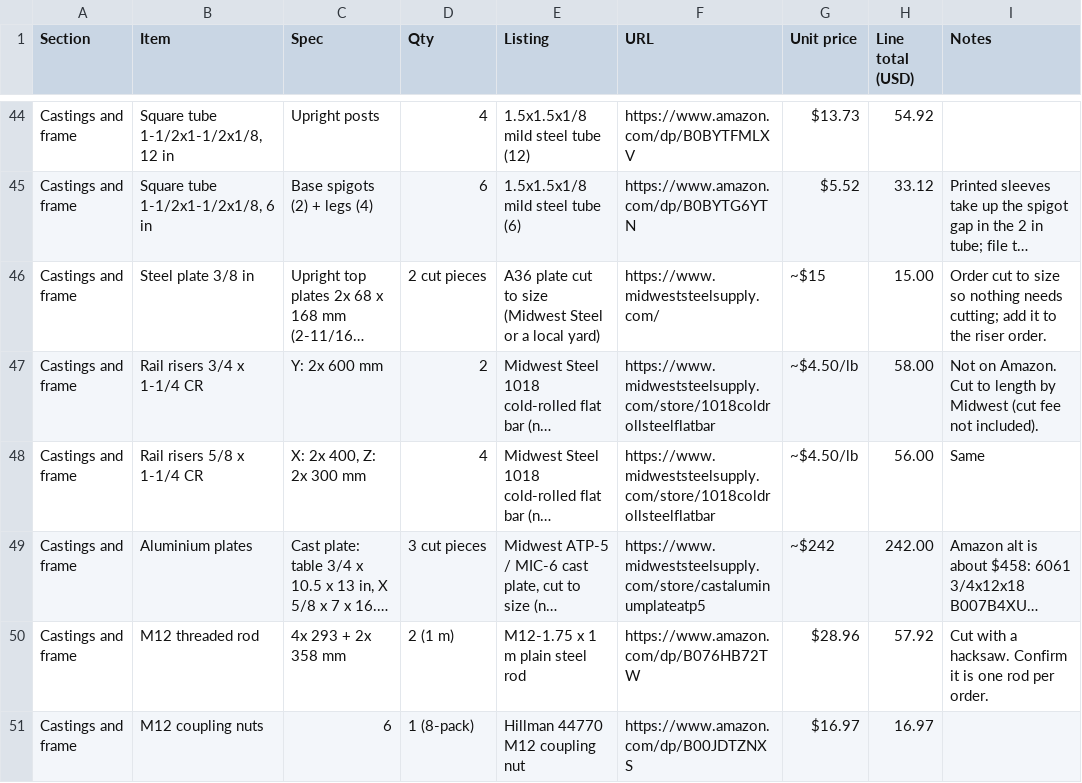
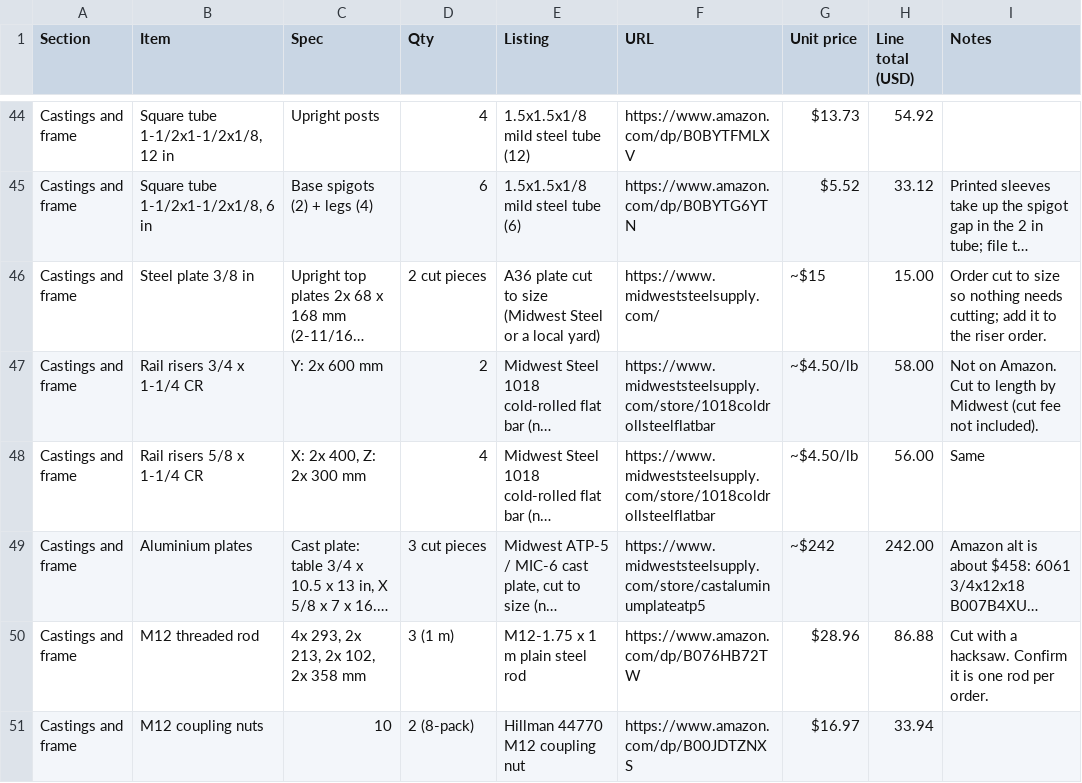
Before and after one commit to nolanstr/diycnc, a CSV file: docs/sourcing.csv, drawn as a sheet; only a part is shown, gaps mark what is left out; long unchanged cells end in …; the diff covers the shown part only; the diff names each change by its address in the sheet, - before the commit and + after, or states it on an @@ line.

```diff
--- a/docs/sourcing.csv
+++ b/docs/sourcing.csv
-C50 (Spec): 4x 293 + 2x 358 mm
+C50 (Spec): 4x 293, 2x 213, 2x 102, 2x 358 mm
-D50 (Qty): 2 (1 m)
+D50 (Qty): 3 (1 m)
-H50 (Line total (USD)): 57.92
+H50 (Line total (USD)): 86.88
-C51 (Spec): 6
+C51 (Spec): 10
-D51 (Qty): 1 (8-pack)
+D51 (Qty): 2 (8-pack)
-H51 (Line total (USD)): 16.97
+H51 (Line total (USD)): 33.94
```
Also changed, not shown: 22 edited cells elsewhere in this file, print/manifest.csv, 19 other files.
